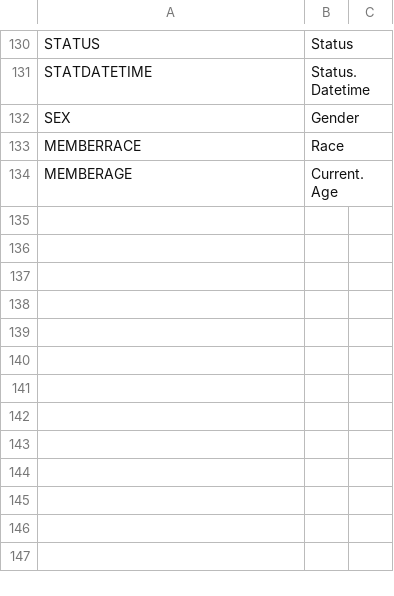
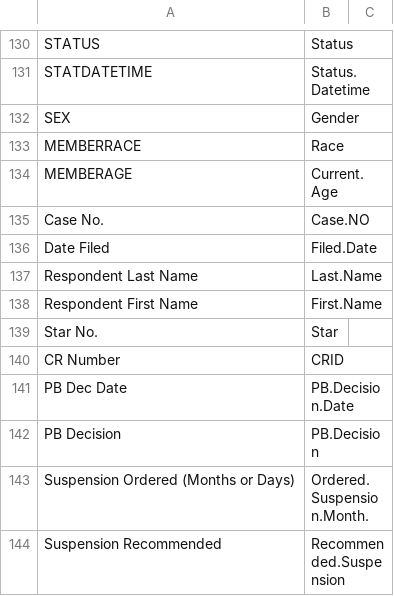
Before and after one commit to fesp21/chicago-police-data, a CSV file: individual/share/hand/column_dictionary.csv, drawn as a sheet; only a part is shown, gaps mark what is left out; the diff names each change by its address in the sheet, - before the commit and + after, or states it on an @@ line.

Commit message:
started importing/cleaning police board data

```diff
--- a/individual/share/hand/column_dictionary.csv
+++ b/individual/share/hand/column_dictionary.csv
+row 135: Case No. | Case.NO
+row 136: Date Filed | Filed.Date
+row 137: Respondent Last Name | Last.Name
+row 138: Respondent First Name | First.Name
+row 139: Star No. | Star
+row 140: CR Number | CRID
+row 141: PB Dec Date | PB.Decision.Date
+row 142: PB Decision | PB.Decision
+row 143: Suspension Ordered (Months or Days) | Ordered.Suspension.Month.
+row 144: Suspension Recommended | Recommended.Suspension
```
Also changed, not shown: 5 other files.
